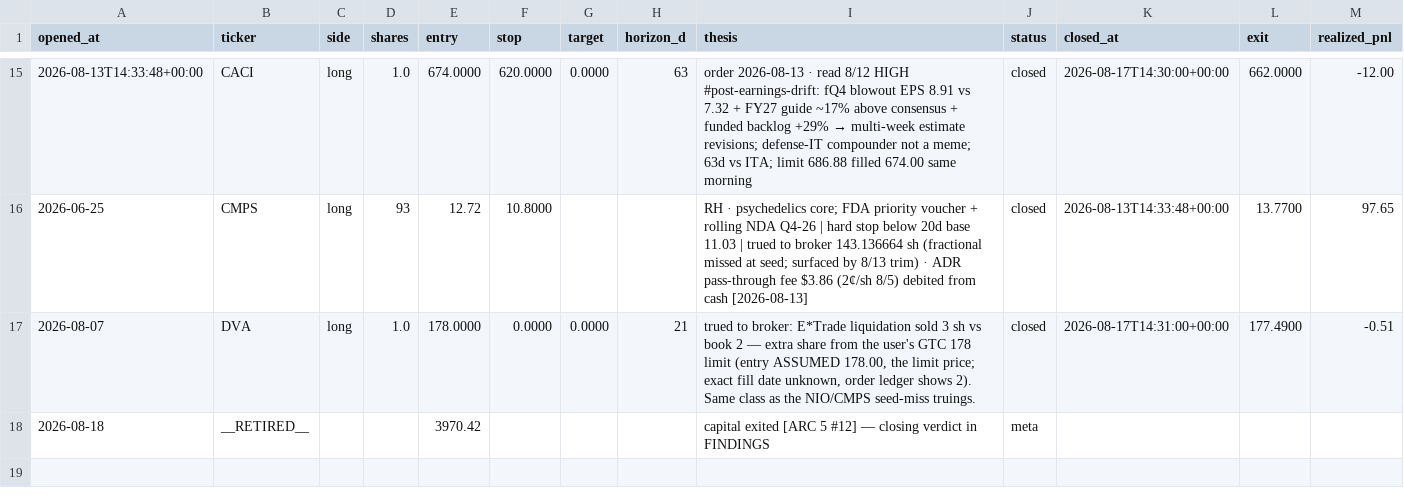
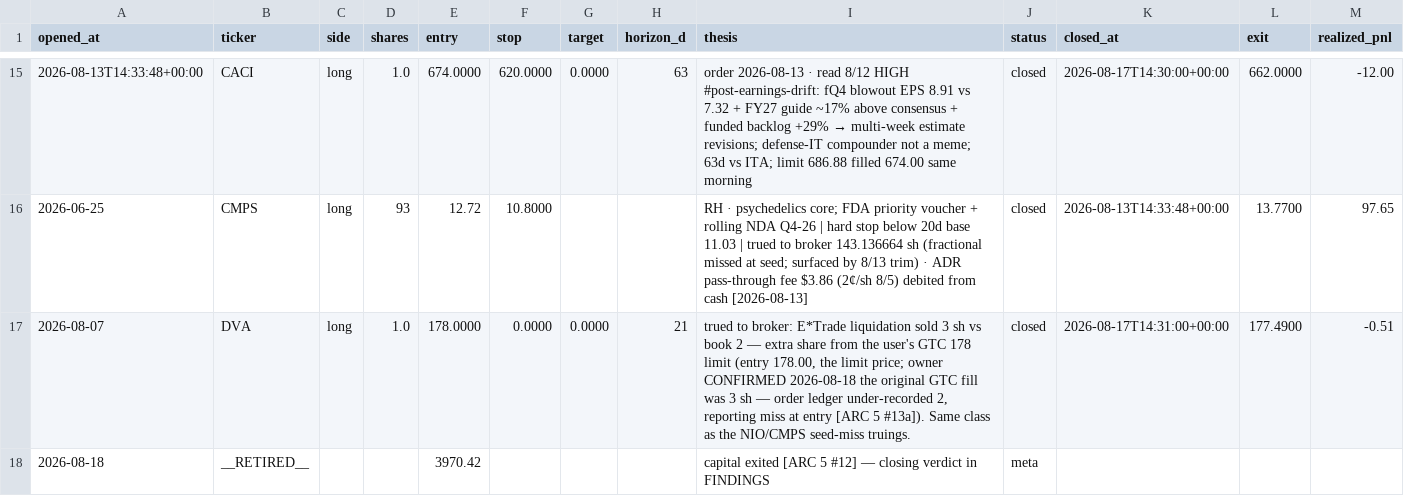
Before and after one commit to guillearria/swing-lab, a CSV file: research/book.csv, drawn as a sheet; only a part is shown, gaps mark what is left out.

```diff
--- a/research/book.csv
+++ b/research/book.csv
@@ -16,3 +16,3 @@ opened_at,ticker,side,shares,entry,stop,target,horizon_d,thesis,status,closed_at
 2026-06-25,CMPS,long,93,12.72,10.8000,,,RH · psychedelics core; FDA priority voucher + rolling NDA Q4-26 | hard stop below 20d base 11.03 | trued to broker 143.136664 sh (fractional missed at seed; surfaced by 8/13 trim) · ADR pass-through fee $3.86 (2¢/sh 8/5) debited from cash [2026-08-13],closed,2026-08-13T14:33:48+00:00,13.7700,97.65
-2026-08-07,DVA,long,1.0,178.0000,0.0000,0.0000,21,"trued to broker: E*Trade liquidation sold 3 sh vs book 2 — extra share from the user's GTC 178 limit (entry ASSUMED 178.00, the limit price; exact fill date unknown, order ledger shows 2). Same class as the NIO/CMPS seed-miss truings.",closed,2026-08-17T14:31:00+00:00,177.4900,-0.51
+2026-08-07,DVA,long,1.0,178.0000,0.0000,0.0000,21,"trued to broker: E*Trade liquidation sold 3 sh vs book 2 — extra share from the user's GTC 178 limit (entry 178.00, the limit price; owner CONFIRMED 2026-08-18 the original GTC fill was 3 sh — order ledger under-recorded 2, reporting miss at entry [ARC 5 #13a]). Same class as the NIO/CMPS seed-miss truings.",closed,2026-08-17T14:31:00+00:00,177.4900,-0.51
 2026-08-18,__RETIRED__,,,3970.42,,,,capital exited [ARC 5 #12] — closing verdict in FINDINGS,meta,,,
```
Also changed, not shown: research/orders.csv, 3 other files.
